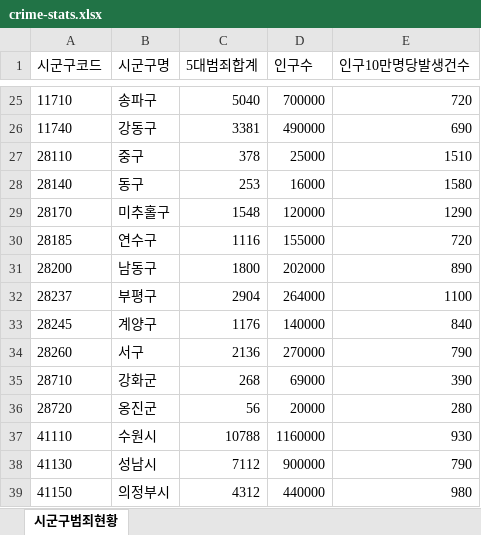
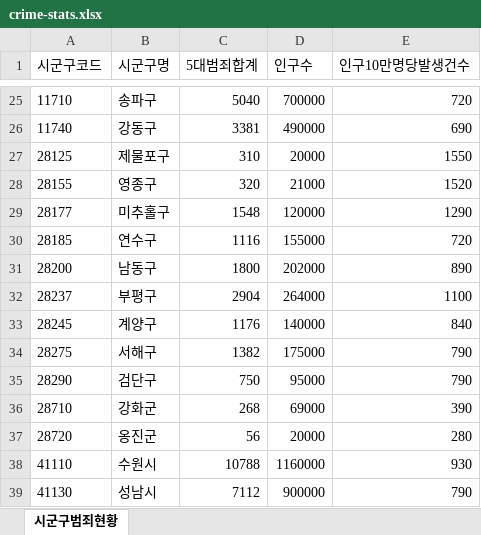
Before and after one commit to suf40mil0ne-cloud/whatinhere, an Excel workbook: data/crime-stats.xlsx, sheet 시군구범죄현황, drawn as a sheet; only a part is shown, gaps mark what is left out; the shorter side is filled out with more unchanged rows; values as stored, in another font and other column widths than the file's, no borders; removed rows and columns are numbered as before the commit, all else as after; the diff names each change by its address in the sheet, - before the commit and + after, or states it on an @@ line.

```diff
--- a/data/crime-stats.xlsx (sheet 시군구범죄현황)
+++ b/data/crime-stats.xlsx (sheet 시군구범죄현황)
-row 27: 28110 | 중구 | 378 | 25000 | 1510
-row 28: 28140 | 동구 | 253 | 16000 | 1580
+row 27: 28125 | 제물포구 | 310 | 20000 | 1550
+row 28: 28155 | 영종구 | 320 | 21000 | 1520
-A29 (시군구코드): 28170
+A29 (시군구코드): 28177
-row 34: 28260 | 서구 | 2136 | 270000 | 790
+row 34: 28275 | 서해구 | 1382 | 175000 | 790
+row 35: 28290 | 검단구 | 750 | 95000 | 790
```
Also changed, not shown: 54 other files.
